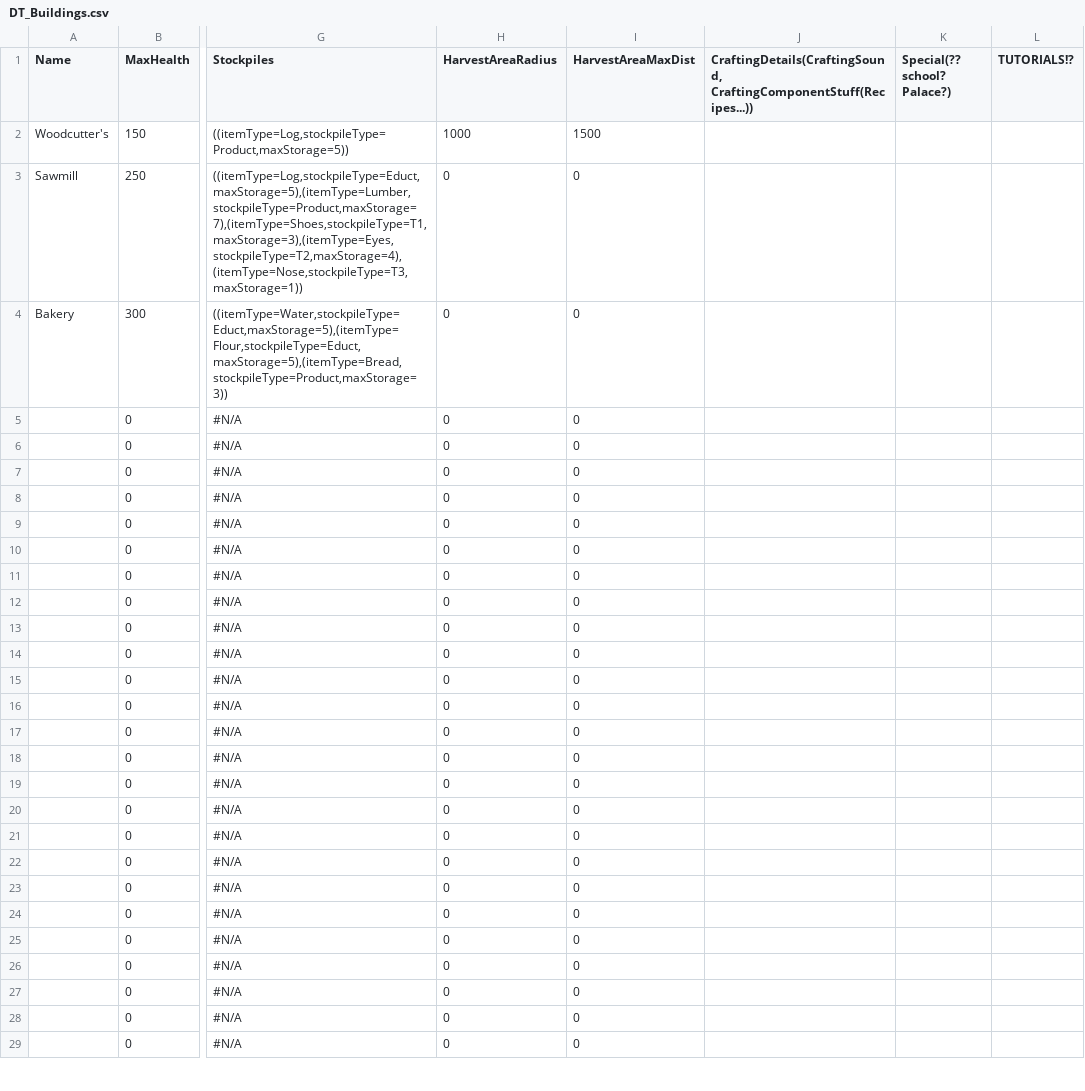
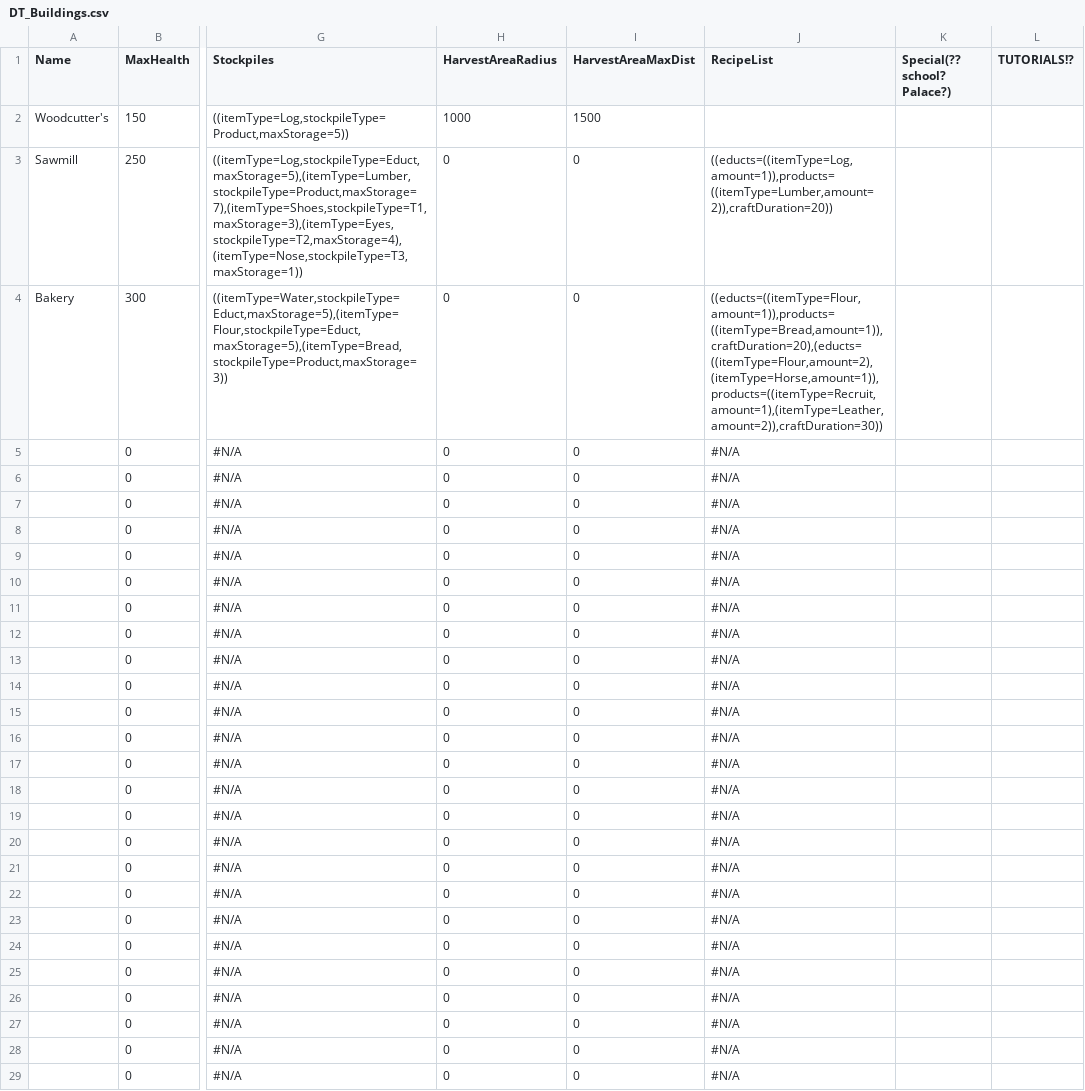
Before and after one commit to Fluxilis/GOAPGame, a CSV file: WarriorsAndSerfs/Content/WnSAssets/Data/Buildings/DT_Buildings.csv, drawn as a sheet; only a part is shown, gaps mark what is left out; the diff covers the shown part only; the diff names each change by its address in the sheet, - before the commit and + after, or states it on an @@ line.

Commit message:
- continue Building MonsterBase, recipelists / recipes for crafting buildings Building Database layout should be complete!

```diff
--- a/WarriorsAndSerfs/Content/WnSAssets/Data/Buildings/DT_Buildings.csv
+++ b/WarriorsAndSerfs/Content/WnSAssets/Data/Buildings/DT_Buildings.csv
-J1: CraftingDetails(CraftingSound, CraftingComponentStuff(Recipes...))
+J1: RecipeList
-J3 (RecipeList): (empty)
+J3 (RecipeList): ((educts=((itemType=Log,amount=1)),products=((itemType=Lumber,amount=2)),craftDuration=20))
-J4 (RecipeList): (empty)
+J4 (RecipeList): ((educts=((itemType=Flour,amount=1)),products=((itemType=Bread,amount=1)),craftDuration=20),(educts=((itemType=Flour,amount=2),(itemType=Horse,amount=1)),products=((itemType=Recruit,amount=1),(itemType=Leather,amount=2)),craftDuration=30))
-J5:J29 (RecipeList): (empty)
+J5:J29 (RecipeList): #N/A
```
Also changed, not shown: 11 edited cells elsewhere in this file, 4 other files.
